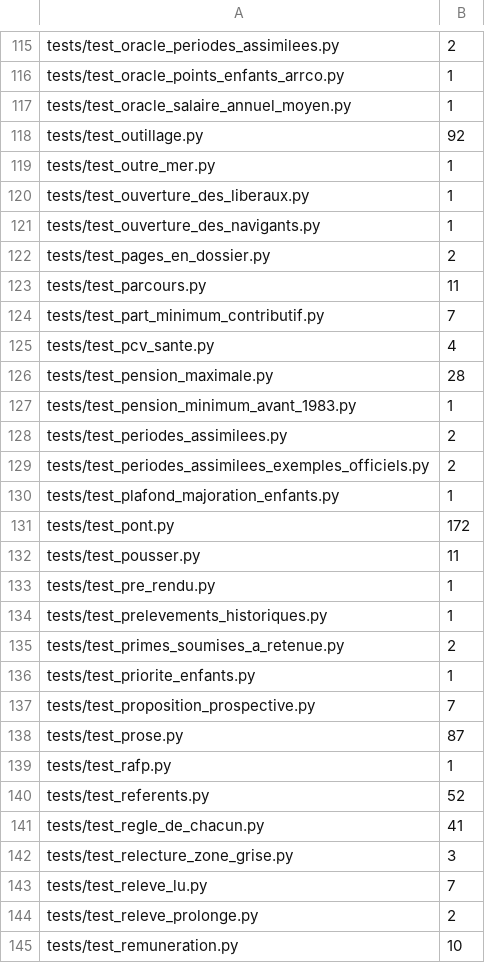
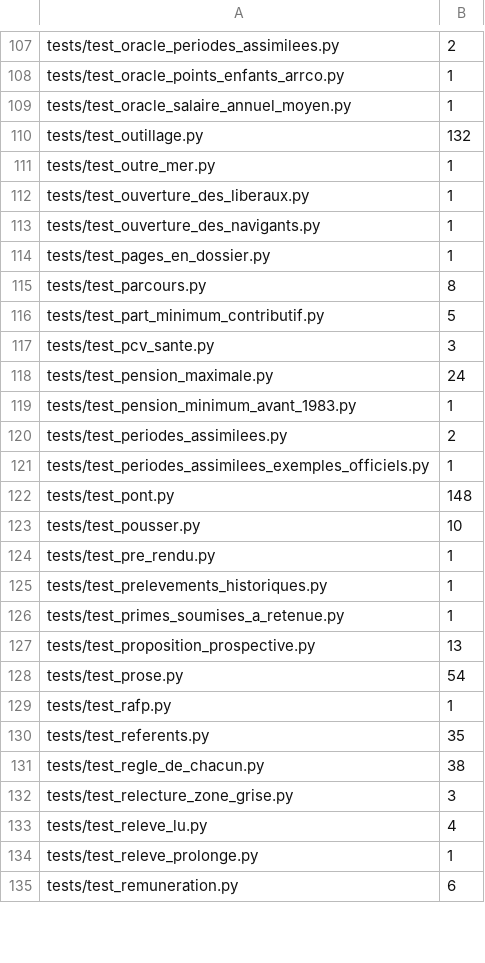
Before and after one commit to g-pliberal/retraitecomptenotionelle, a TSV file: .github/durees_suite.tsv, drawn as a sheet; only a part is shown, gaps mark what is left out; the diff covers the shown part only.

```diff
--- a/.github/durees_suite.tsv
+++ b/.github/durees_suite.tsv
@@ -117,3 +109,3 @@ tests/test_oracle_points_enfants_arrco.py	1
 tests/test_oracle_salaire_annuel_moyen.py	1
-tests/test_outillage.py	92
+tests/test_outillage.py	132
 tests/test_outre_mer.py	1
@@ -121,25 +113,23 @@ tests/test_ouverture_des_liberaux.py	1
 tests/test_ouverture_des_navigants.py	1
-tests/test_pages_en_dossier.py	2
-tests/test_parcours.py	11
-tests/test_part_minimum_contributif.py	7
-tests/test_pcv_sante.py	4
-tests/test_pension_maximale.py	28
+tests/test_pages_en_dossier.py	1
+tests/test_parcours.py	8
+tests/test_part_minimum_contributif.py	5
+tests/test_pcv_sante.py	3
+tests/test_pension_maximale.py	24
 tests/test_pension_minimum_avant_1983.py	1
 tests/test_periodes_assimilees.py	2
-tests/test_periodes_assimilees_exemples_officiels.py	2
-tests/test_plafond_majoration_enfants.py	1
-tests/test_pont.py	172
-tests/test_pousser.py	11
+tests/test_periodes_assimilees_exemples_officiels.py	1
+tests/test_pont.py	148
+tests/test_pousser.py	10
 tests/test_pre_rendu.py	1
 tests/test_prelevements_historiques.py	1
-tests/test_primes_soumises_a_retenue.py	2
-tests/test_priorite_enfants.py	1
-tests/test_proposition_prospective.py	7
-tests/test_prose.py	87
+tests/test_primes_soumises_a_retenue.py	1
+tests/test_proposition_prospective.py	13
+tests/test_prose.py	54
 tests/test_rafp.py	1
-tests/test_referents.py	52
-tests/test_regle_de_chacun.py	41
+tests/test_referents.py	35
+tests/test_regle_de_chacun.py	38
 tests/test_relecture_zone_grise.py	3
-tests/test_releve_lu.py	7
-tests/test_releve_prolonge.py	2
-tests/test_remuneration.py	10
+tests/test_releve_lu.py	4
+tests/test_releve_prolonge.py	1
+tests/test_remuneration.py	6
```
Also changed, not shown: 2 added rows, 9 removed rows and 99 edited cells elsewhere in this file, .github/verdicts.tsv, docs/chiffrage_plf.csv, 18 other files.
